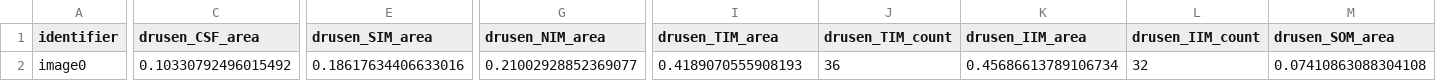
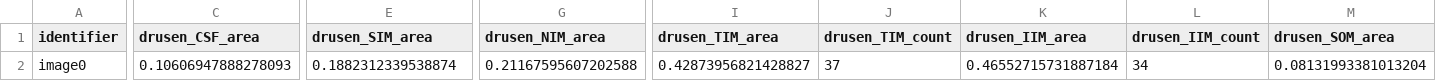
Before and after one commit to Eyened/cfi-amd, a CSV file: output/results_full.csv, drawn as a sheet; only a part is shown, gaps mark what is left out; the diff covers the shown part only; the diff names each change by its address in the sheet, - before the commit and + after, or states it on an @@ line.

```diff
--- a/output/results_full.csv
+++ b/output/results_full.csv
-C2 (drusen_CSF_area): 0.10330792496015492
+C2 (drusen_CSF_area): 0.10606947888278093
-E2 (drusen_SIM_area): 0.18617634406633016
+E2 (drusen_SIM_area): 0.1882312339538874
-G2 (drusen_NIM_area): 0.21002928852369077
+G2 (drusen_NIM_area): 0.21167595607202588
-I2 (drusen_TIM_area): 0.4189070555908193
+I2 (drusen_TIM_area): 0.42873956821428827
-J2 (drusen_TIM_count): 36
+J2 (drusen_TIM_count): 37
-K2 (drusen_IIM_area): 0.45686613789106734
+K2 (drusen_IIM_area): 0.46552715731887184
-L2 (drusen_IIM_count): 32
+L2 (drusen_IIM_count): 34
-M2 (drusen_SOM_area): 0.07410863088304108
+M2 (drusen_SOM_area): 0.08131993381013204
```
Also changed, not shown: 47 edited cells elsewhere in this file, output/results_area.csv, 8 other files.
